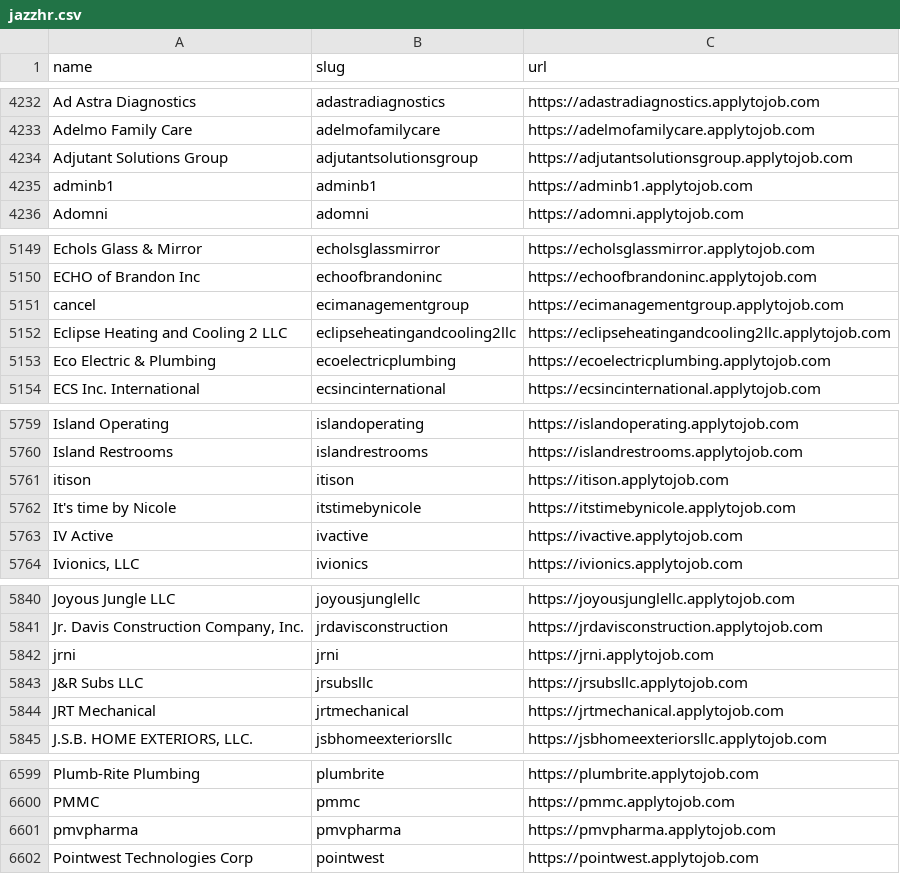
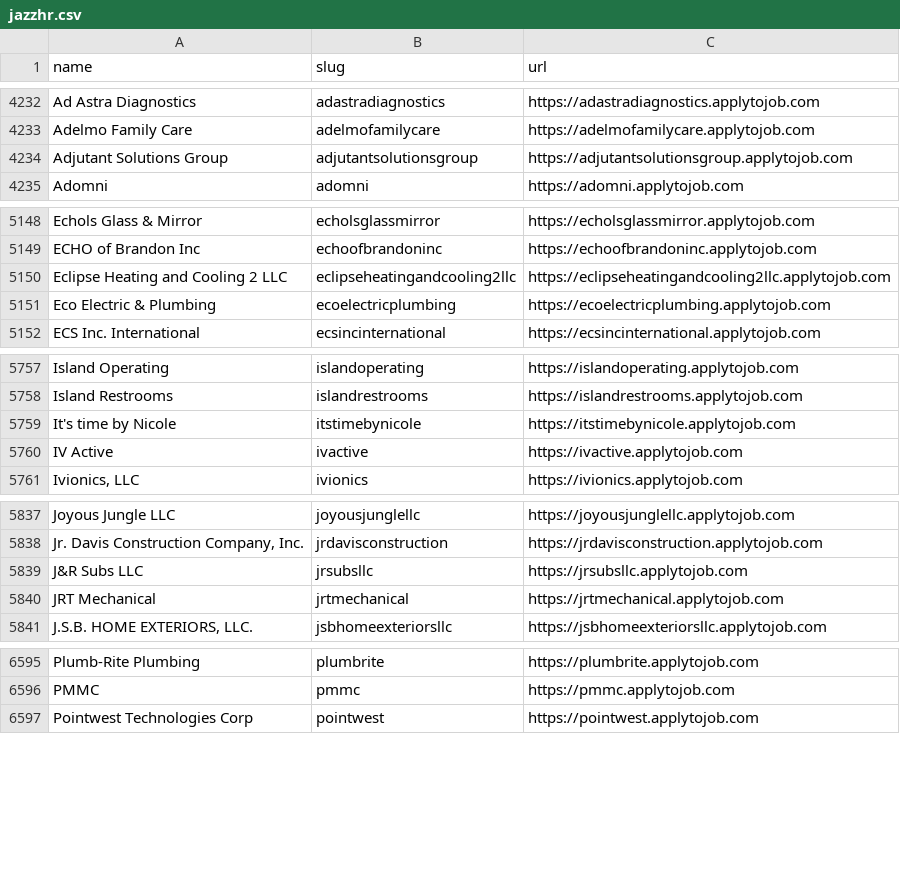
Before and after one commit to kalil0321/ats-scrapers, a CSV file: ats-companies/jazzhr.csv, drawn as a sheet; only a part is shown, gaps mark what is left out.

```diff
--- a/ats-companies/jazzhr.csv
+++ b/ats-companies/jazzhr.csv
@@ -4234,3 +4234,2 @@ Adelmo Family Care,adelmofamilycare,https://adelmofamilycare.applytojob.com
 Adjutant Solutions Group,adjutantsolutionsgroup,https://adjutantsolutionsgroup.applytojob.com
-adminb1,adminb1,https://adminb1.applytojob.com
 Adomni,adomni,https://adomni.applytojob.com
@@ -5150,3 +5149,2 @@ Echols Glass & Mirror,echolsglassmirror,https://echolsglassmirror.applytojob.com
 ECHO of Brandon Inc,echoofbrandoninc,https://echoofbrandoninc.applytojob.com
-cancel,ecimanagementgroup,https://ecimanagementgroup.applytojob.com
 Eclipse Heating and Cooling 2 LLC,eclipseheatingandcooling2llc,https://eclipseheatingandcooling2llc.applytojob.com
@@ -5760,3 +5758,2 @@ Island Operating,islandoperating,https://islandoperating.applytojob.com
 Island Restrooms,islandrestrooms,https://islandrestrooms.applytojob.com
-itison,itison,https://itison.applytojob.com
 It's time by Nicole,itstimebynicole,https://itstimebynicole.applytojob.com
@@ -5841,3 +5838,2 @@ Joyous Jungle LLC,joyousjunglellc,https://joyousjunglellc.applytojob.com
 "Jr. Davis Construction Company, Inc.",jrdavisconstruction,https://jrdavisconstruction.applytojob.com
-jrni,jrni,https://jrni.applytojob.com
 J&R Subs LLC,jrsubsllc,https://jrsubsllc.applytojob.com
@@ -6600,3 +6596,2 @@ Plumb-Rite Plumbing,plumbrite,https://plumbrite.applytojob.com
 PMMC,pmmc,https://pmmc.applytojob.com
-pmvpharma,pmvpharma,https://pmvpharma.applytojob.com
 Pointwest Technologies Corp,pointwest,https://pointwest.applytojob.com
```
